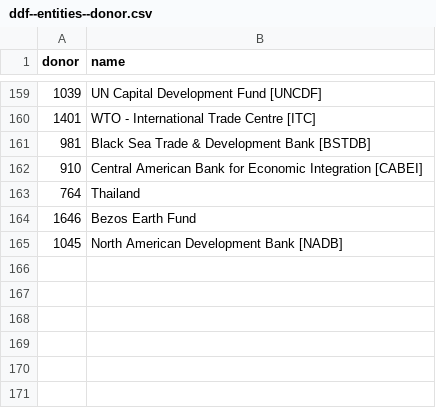
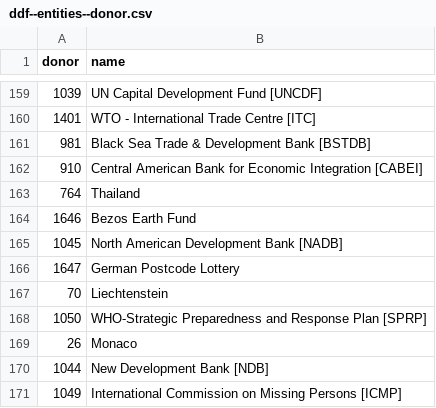
Before and after one commit to open-numbers/ddf--oecd--dac, a CSV file: ddf--entities--donor.csv, drawn as a sheet; only a part is shown, gaps mark what is left out.

Commit message:
auto generated dataset

```diff
--- a/ddf--entities--donor.csv
+++ b/ddf--entities--donor.csv
@@ -165 +165,7 @@ donor,name
 1045,North American Development Bank [NADB]
+1647,German Postcode Lottery
+70,Liechtenstein
+1050,WHO-Strategic Preparedness and Response Plan [SPRP]
+26,Monaco
+1044,New Development Bank [NDB]
+1049,International Commission on Missing Persons [ICMP]
```
Also changed, not shown: 1 other file.
